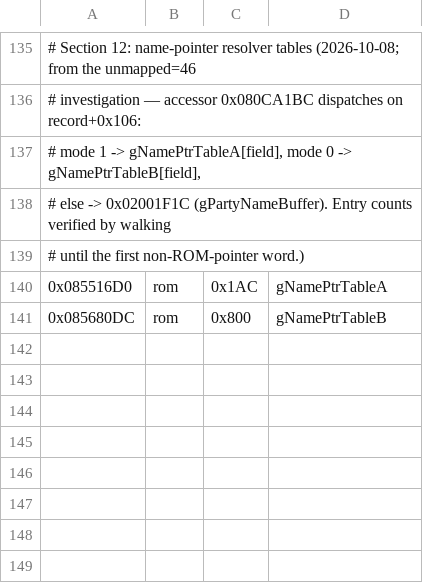
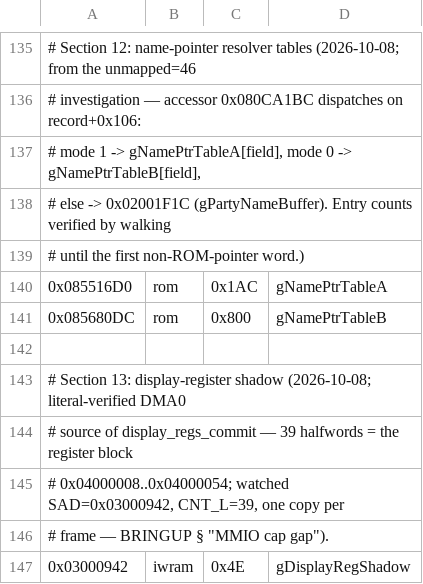
Before and after one commit to james2doyle/ffta-recomp, a TSV file: symbols/ffta_data_symbols.tsv, drawn as a sheet; only a part is shown, gaps mark what is left out.

```diff
--- a/symbols/ffta_data_symbols.tsv
+++ b/symbols/ffta_data_symbols.tsv
@@ -141 +141,7 @@
 0x085680DC	rom	0x800	gNamePtrTableB
+
+# Section 13: display-register shadow (2026-10-08; literal-verified DMA0
+# source of display_regs_commit — 39 halfwords = the register block
+# 0x04000008..0x04000054; watched SAD=0x03000942, CNT_L=39, one copy per
+# frame — BRINGUP § "MMIO cap gap").
+0x03000942	iwram	0x4E	gDisplayRegShadow
```
Also changed, not shown: symbols/ffta_symbols.tsv, 2 other files.
